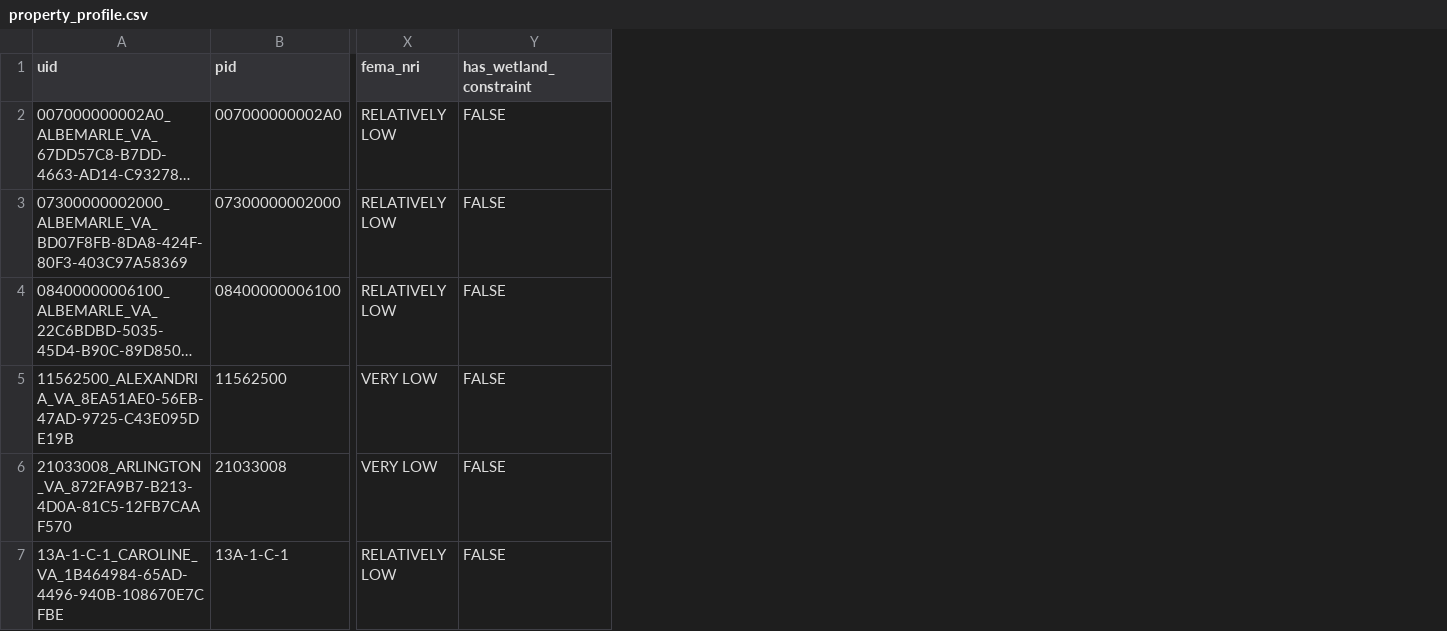
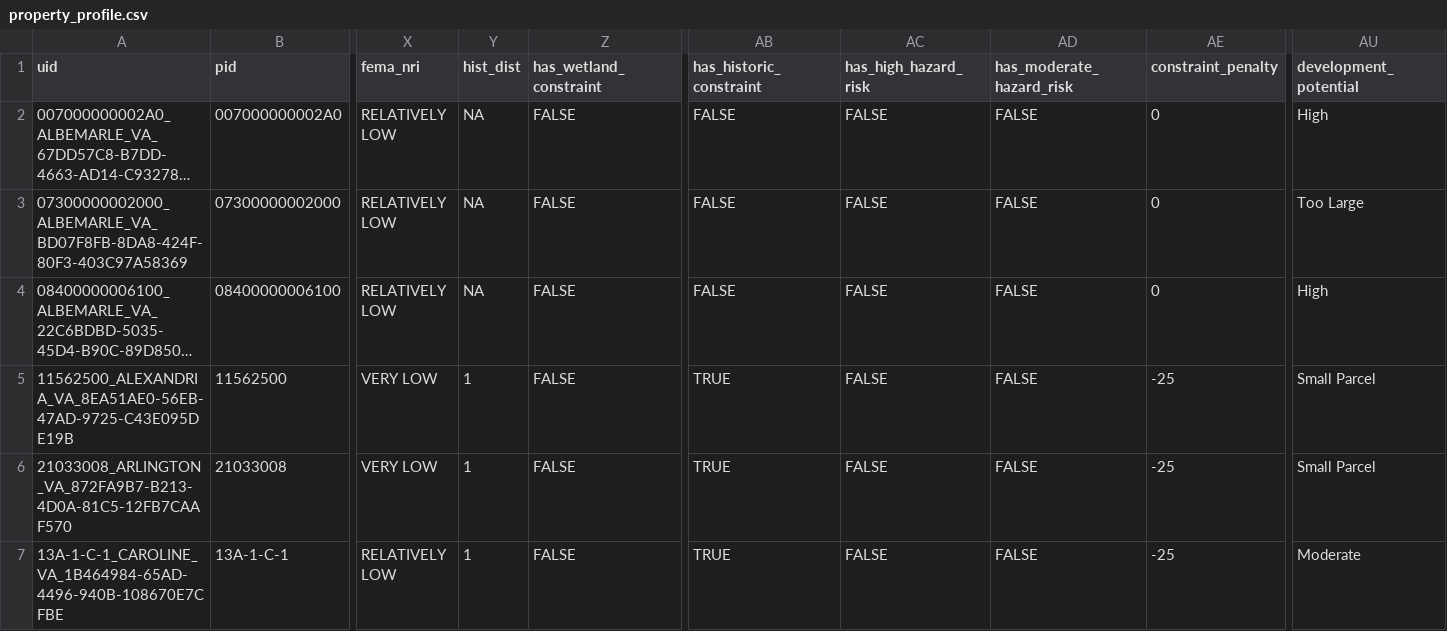
Before and after one commit to hdadvisors/VEREP, a CSV file: data/output/property_profile.csv, drawn as a sheet; only a part is shown, gaps mark what is left out; long unchanged cells end in …; the diff covers the shown part only; the diff names each change by its address in the sheet, - before the commit and + after, or states it on an @@ line.

Commit message:
adding additional fields from CGS data

```diff
--- a/data/output/property_profile.csv
+++ b/data/output/property_profile.csv
+column Y (hist_dist), rows 2-7: NA | NA | NA | 1 | 1 | 1
+column AB (has_historic_constraint), rows 2-7: FALSE | FALSE | FALSE | TRUE | TRUE | TRUE
+column AC (has_high_hazard_risk), rows 2-7: all FALSE
+column AD (has_moderate_hazard_risk), rows 2-7: all FALSE
+column AE (constraint_penalty), rows 2-7: 0 | 0 | 0 | -25 | -25 | -25
+column AU (development_potential), rows 2-7: High | Too Large | High | Small Parcel | Small Parcel | Moderate
```
Also changed, not shown: 12 edited cells elsewhere in this file, 6 other files.
